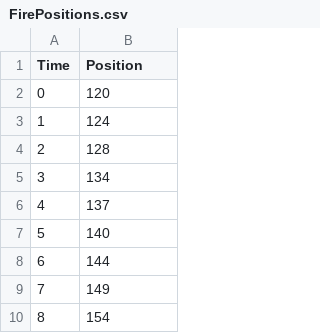
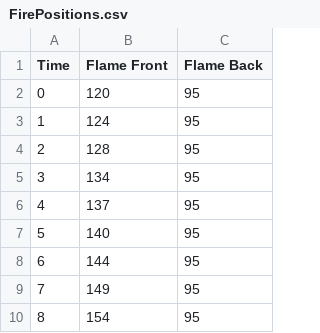
Before and after one commit to Tokyo-MQP-2024/IgniteCV, a CSV file: build/Debug/FirePositions.csv, drawn as a sheet; only a part is shown; the diff names each change by its address in the sheet, - before the commit and + after, or states it on an @@ line.

Commit message:
flame front and back tracking with csv export

```diff
--- a/build/Debug/FirePositions.csv
+++ b/build/Debug/FirePositions.csv
+column C (Flame Back), rows 2-10: all 95
-B1: Position
+B1: Flame Front
```
Also changed, not shown: 9 other files.
